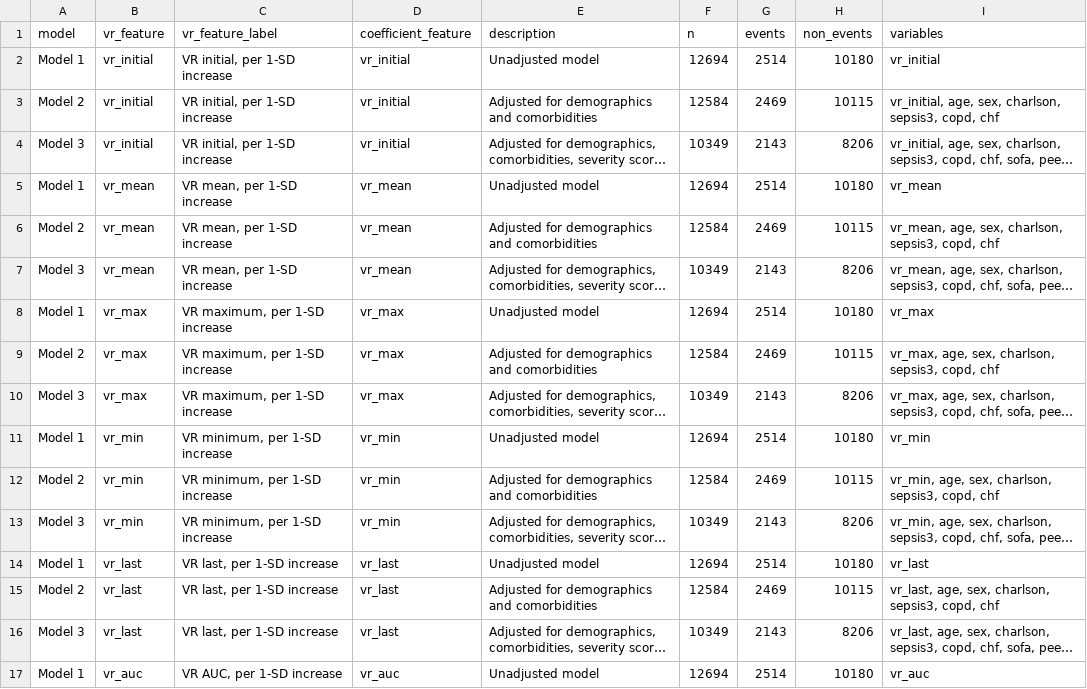
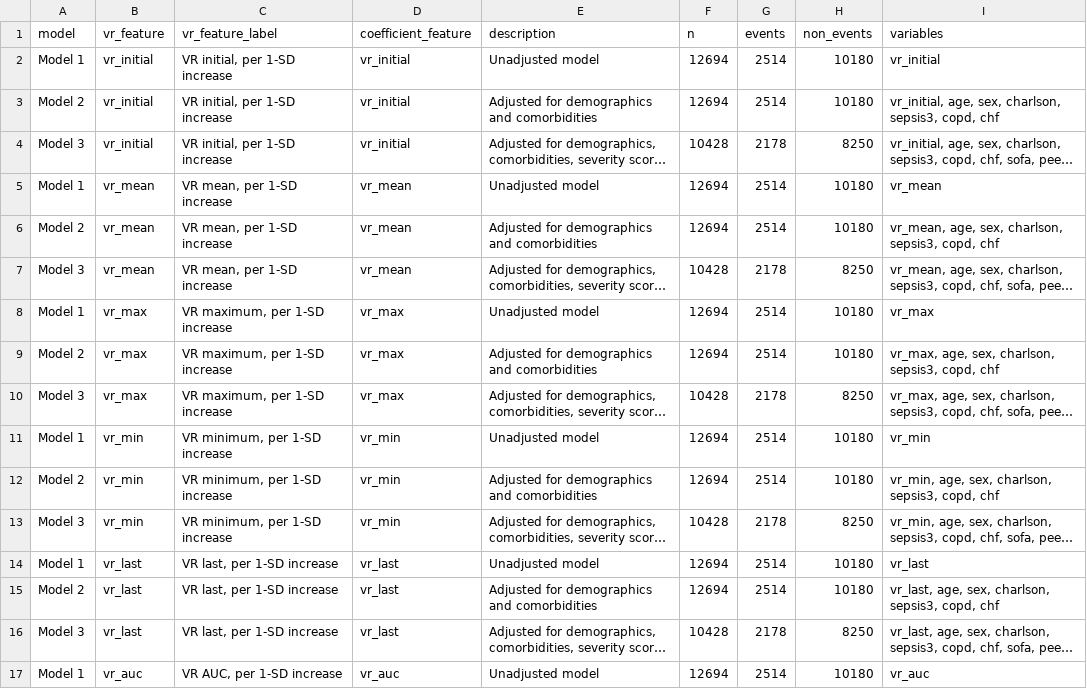
Before and after one commit to 245429488zc-svg/vr-dynamic-features-mimic-eicu, a CSV file: 05_round2_rebuild/Table2_model_definitions_and_counts.csv, drawn as a sheet; only a part is shown; long unchanged cells end in …; the diff covers the shown part only; the diff names each change by its address in the sheet, - before the commit and + after, or states it on an @@ line.

Commit message:
Table 2 docx and anchor-point Primary column regenerate from the committed chain results (dynamic reads); suite synchronized

```diff
--- a/05_round2_rebuild/Table2_model_definitions_and_counts.csv
+++ b/05_round2_rebuild/Table2_model_definitions_and_counts.csv
-F3 (n): 12584
+F3 (n): 12694
-G3 (events): 2469
+G3 (events): 2514
-H3 (non_events): 10115
+H3 (non_events): 10180
-F4 (n): 10349
+F4 (n): 10428
-G4 (events): 2143
+G4 (events): 2178
-H4 (non_events): 8206
+H4 (non_events): 8250
-F6 (n): 12584
+F6 (n): 12694
-G6 (events): 2469
+G6 (events): 2514
-H6 (non_events): 10115
+H6 (non_events): 10180
-F7 (n): 10349
+F7 (n): 10428
-G7 (events): 2143
+G7 (events): 2178
-H7 (non_events): 8206
+H7 (non_events): 8250
-F9 (n): 12584
+F9 (n): 12694
-G9 (events): 2469
+G9 (events): 2514
-H9 (non_events): 10115
+H9 (non_events): 10180
-F10 (n): 10349
+F10 (n): 10428
-G10 (events): 2143
+G10 (events): 2178
-H10 (non_events): 8206
+H10 (non_events): 8250
-F12 (n): 12584
+F12 (n): 12694
-G12 (events): 2469
+G12 (events): 2514
-H12 (non_events): 10115
+H12 (non_events): 10180
-F13 (n): 10349
+F13 (n): 10428
-G13 (events): 2143
+G13 (events): 2178
-H13 (non_events): 8206
+H13 (non_events): 8250
-F15 (n): 12584
+F15 (n): 12694
-G15 (events): 2469
+G15 (events): 2514
-H15 (non_events): 10115
+H15 (non_events): 10180
-F16 (n): 10349
+F16 (n): 10428
-G16 (events): 2143
+G16 (events): 2178
-H16 (non_events): 8206
+H16 (non_events): 8250
```
Also changed, not shown: 18 edited cells elsewhere in this file, 05_round2_rebuild/anchor_single_feature_OR.csv, 1 other file.
